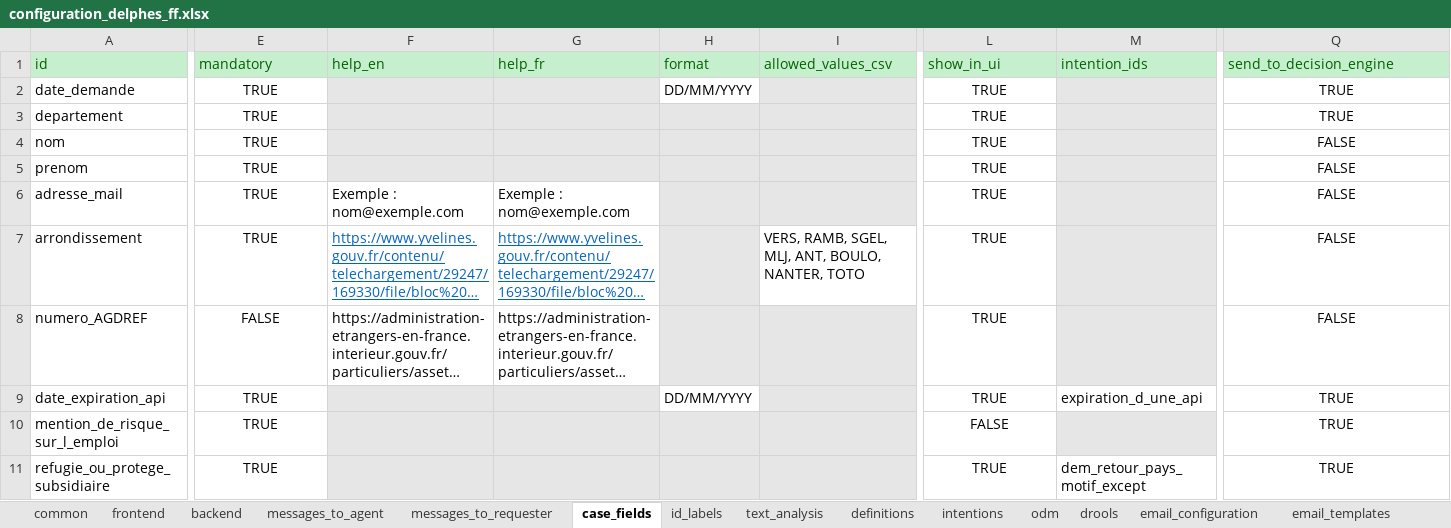
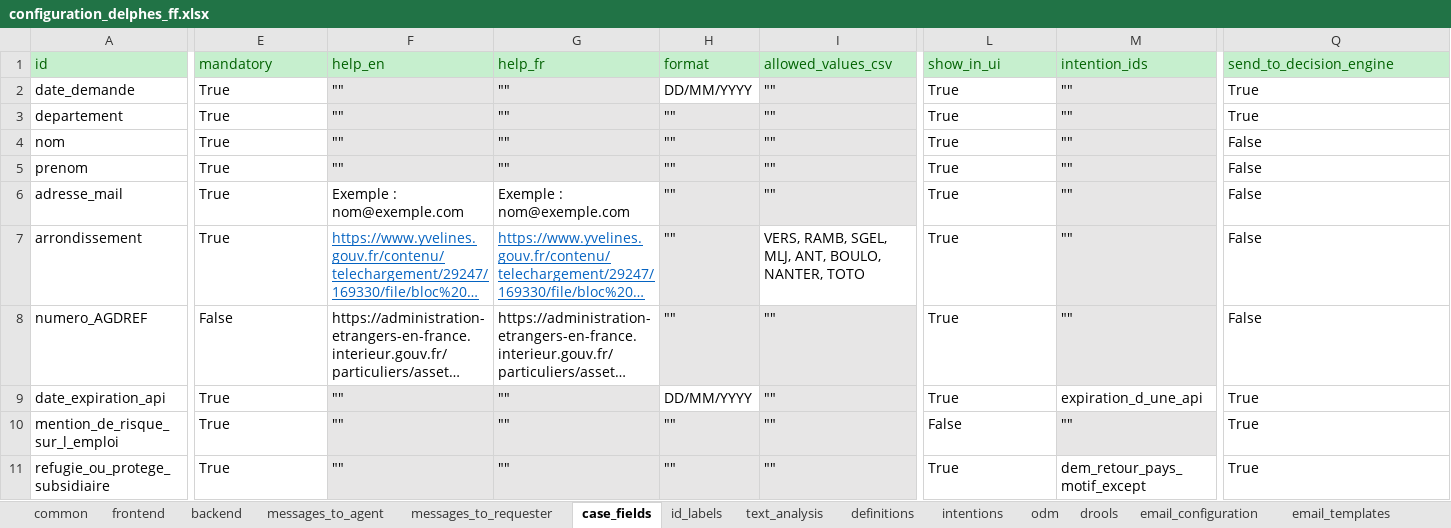
Before and after one commit to athena-ceo/trusted-service, an Excel workbook: apps/delphes/runtime/configuration_delphes_ff.xlsx, sheet case_fields, drawn as a sheet; only a part is shown, gaps mark what is left out; long unchanged cells end in …; values as stored, in another font and other column widths than the file's, no borders; the diff covers the shown part only; the diff names each change by its address in the sheet, - before the commit and + after, or states it on an @@ line.

```diff
--- a/apps/delphes/runtime/configuration_delphes_ff.xlsx (sheet case_fields)
+++ b/apps/delphes/runtime/configuration_delphes_ff.xlsx (sheet case_fields)
-E2:E7 (mandatory): TRUE
+E2:E7 (mandatory): True
-E2:E11 alignment: center
+E2:E11 alignment: left
-F2:F5 (help_en): (empty)
+F2:F5 (help_en): ""
-G2:G5 (help_fr): (empty)
+G2:G5 (help_fr): ""
-I2:I6 (allowed_values_csv): (empty)
+I2:I6 (allowed_values_csv): ""
-L2:L9 (show_in_ui): TRUE
+L2:L9 (show_in_ui): True
-L2:L11 alignment: center
+L2:L11 alignment: left
-M2:M8 (intention_ids): (empty)
+M2:M8 (intention_ids): ""
-Q2:Q3 (send_to_decision_engine): TRUE
+Q2:Q3 (send_to_decision_engine): True
-Q2:Q11 alignment: center
+Q2:Q11 alignment: left
-H3:H8 (format): (empty)
+H3:H8 (format): ""
-Q4:Q8 (send_to_decision_engine): FALSE
+Q4:Q8 (send_to_decision_engine): False
-E8 (mandatory): FALSE
+E8 (mandatory): False
-I8:I11 (allowed_values_csv): (empty)
+I8:I11 (allowed_values_csv): ""
-E9:E11 (mandatory): TRUE
+E9:E11 (mandatory): True
-F9:F11 (help_en): (empty)
+F9:F11 (help_en): ""
-G9:G11 (help_fr): (empty)
+G9:G11 (help_fr): ""
-Q9:Q11 (send_to_decision_engine): TRUE
+Q9:Q11 (send_to_decision_engine): True
-H10:H11 (format): (empty)
+H10:H11 (format): ""
-L10 (show_in_ui): FALSE
+L10 (show_in_ui): False
-M10 (intention_ids): (empty)
+M10 (intention_ids): ""
-L11 (show_in_ui): TRUE
+L11 (show_in_ui): True
```
Also changed, not shown: 17 edited cells elsewhere in this sheet, sheet intentions, sheet id_labels, sheet text_analysis, sheet email_configuration, sheet odm, 5 other files.
